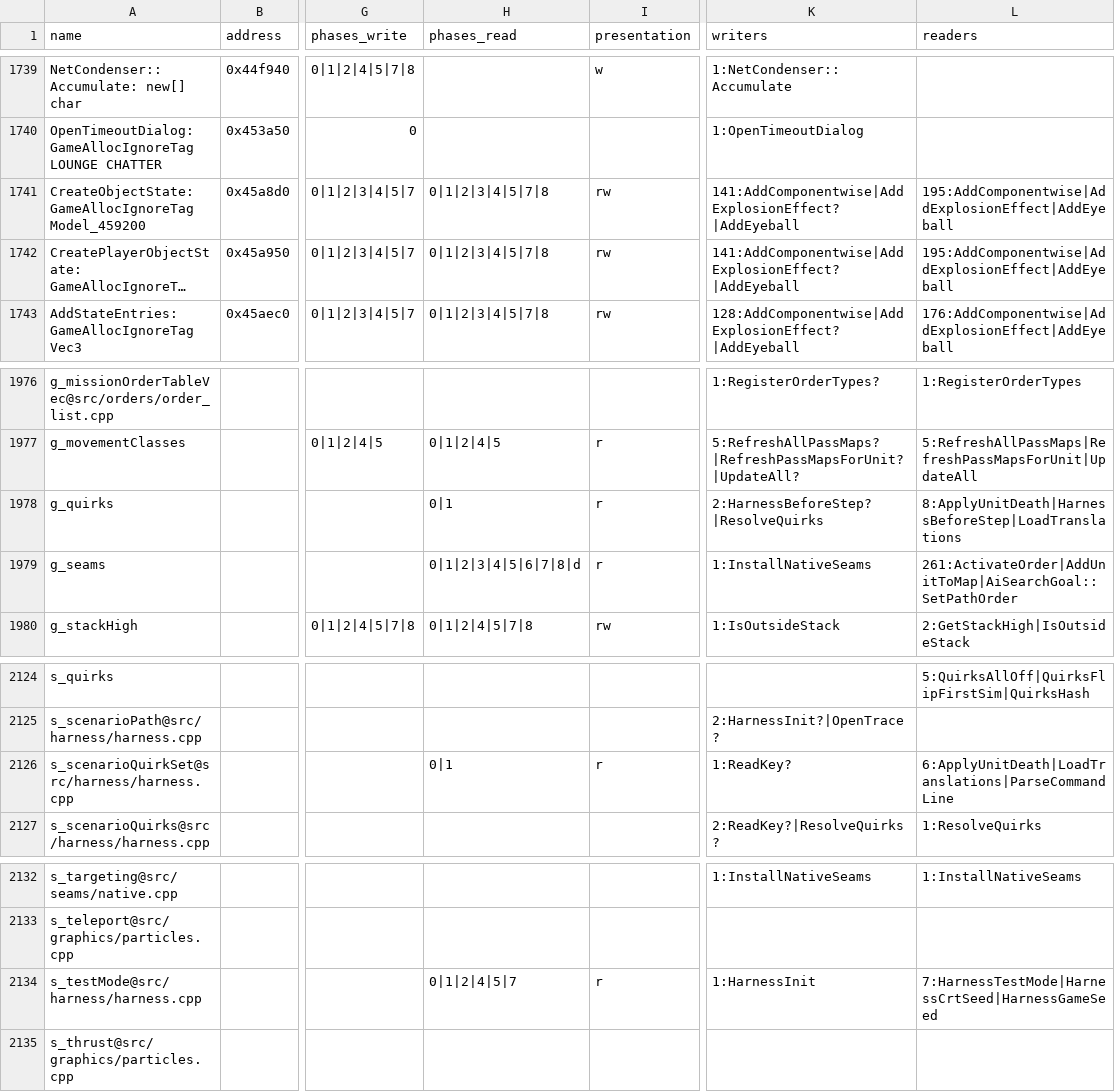
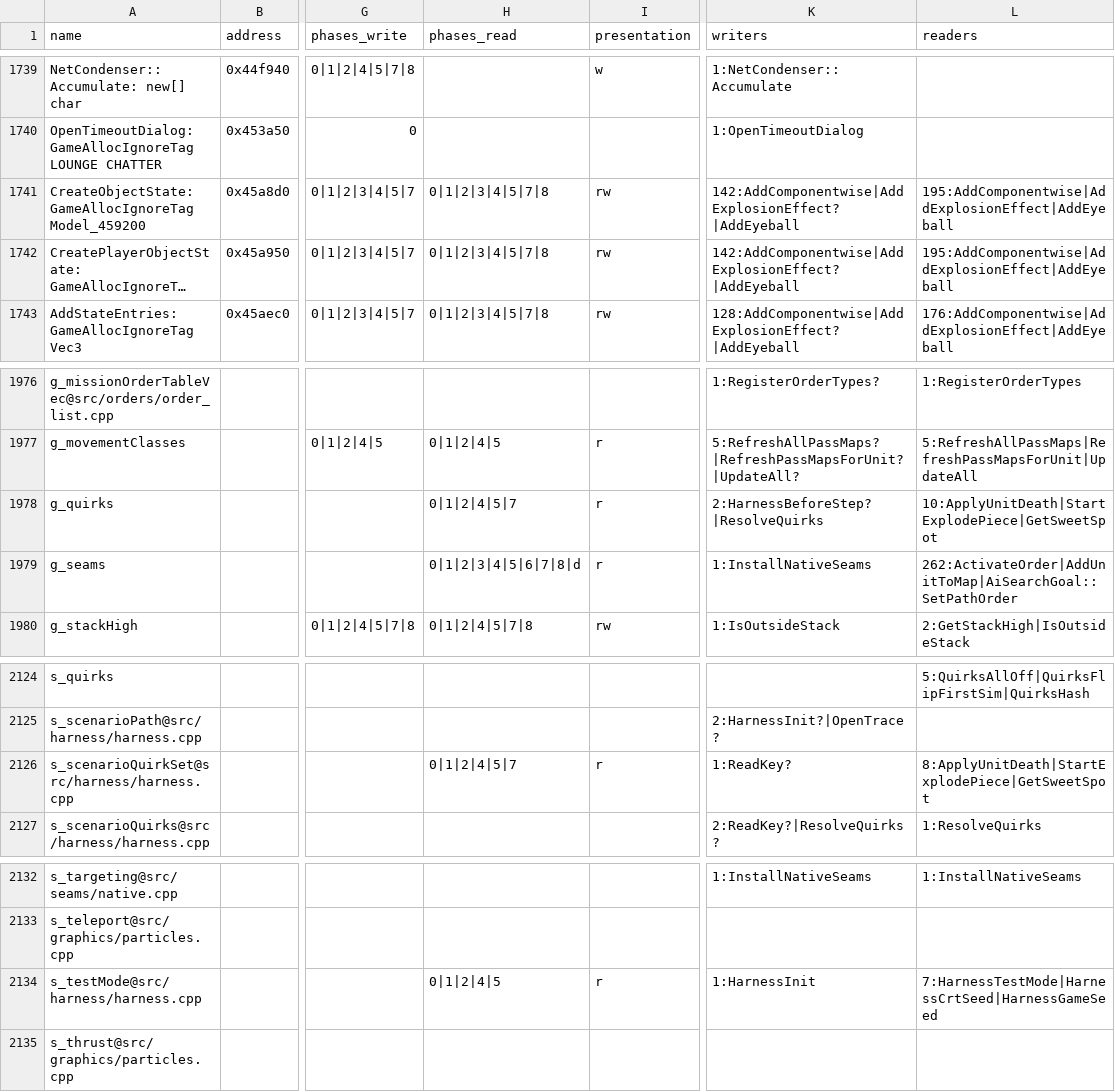
Before and after one commit to Thaldren-Archive-Forks/byte-tactics-moddable, a CSV file: data/state_classes.csv, drawn as a sheet; only a part is shown, gaps mark what is left out; long unchanged cells end in …; the diff names each change by its address in the sheet, - before the commit and + after, or states it on an @@ line.

```diff
--- a/data/state_classes.csv
+++ b/data/state_classes.csv
-K1741:K1742 (writers): 141:AddComponentwise|AddExplosionEffect?|AddEyeball
+K1741:K1742 (writers): 142:AddComponentwise|AddExplosionEffect?|AddEyeball
-H1978 (phases_read): 0|1
+H1978 (phases_read): 0|1|2|4|5|7
-L1978 (readers): 8:ApplyUnitDeath|HarnessBeforeStep|LoadTranslations
+L1978 (readers): 10:ApplyUnitDeath|StartExplodePiece|GetSweetSpot
-L1979 (readers): 261:ActivateOrder|AddUnitToMap|AiSearchGoal::SetPathOrder
+L1979 (readers): 262:ActivateOrder|AddUnitToMap|AiSearchGoal::SetPathOrder
-H2126 (phases_read): 0|1
+H2126 (phases_read): 0|1|2|4|5|7
-L2126 (readers): 6:ApplyUnitDeath|LoadTranslations|ParseCommandLine
+L2126 (readers): 8:ApplyUnitDeath|StartExplodePiece|GetSweetSpot
-H2134 (phases_read): 0|1|2|4|5|7
+H2134 (phases_read): 0|1|2|4|5
```
Also changed, not shown: data/type_dupes.csv.
